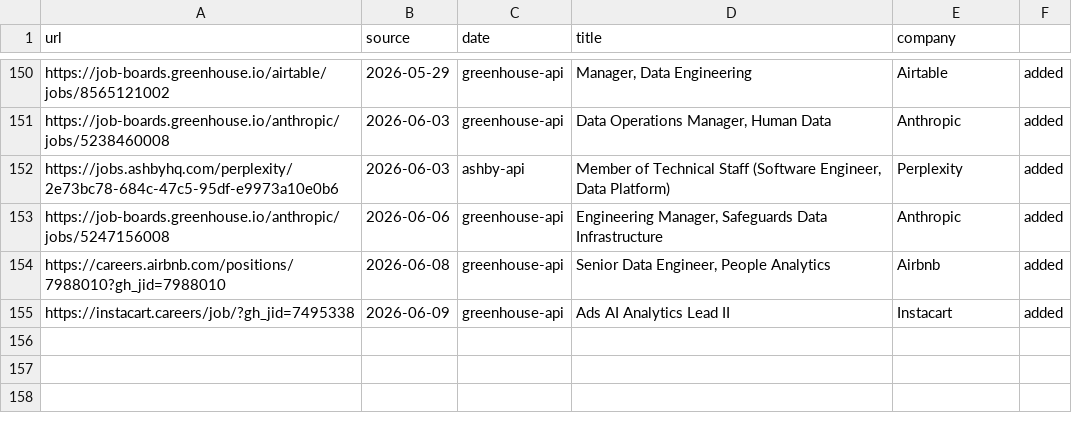
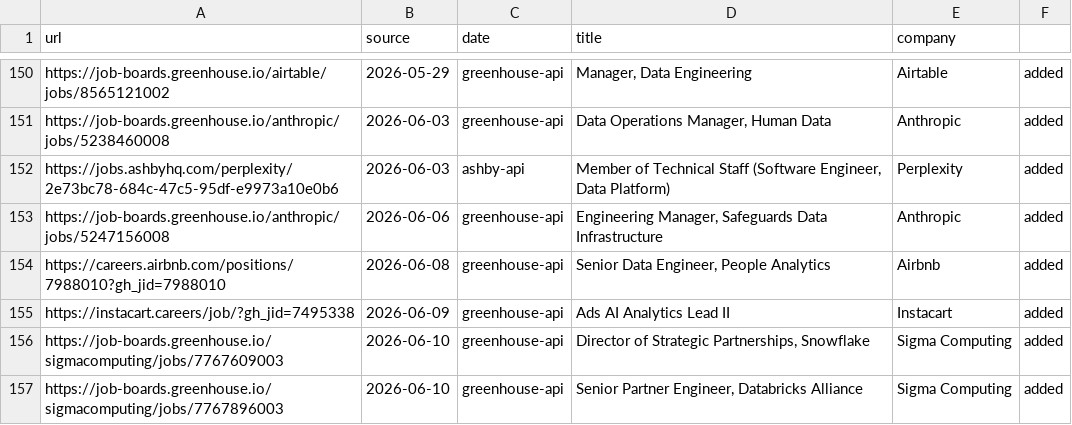
Before and after one commit to snigdhagaddam94/WorldOfAI, a TSV file: CareerOps/data/scan-history.tsv, drawn as a sheet; only a part is shown, gaps mark what is left out.

```diff
--- a/CareerOps/data/scan-history.tsv
+++ b/CareerOps/data/scan-history.tsv
@@ -155 +155,3 @@ https://careers.airbnb.com/positions/7988010?gh_jid=7988010	2026-06-08	greenhous
 https://instacart.careers/job/?gh_jid=7495338	2026-06-09	greenhouse-api	Ads AI Analytics Lead II	Instacart	added
+https://job-boards.greenhouse.io/sigmacomputing/jobs/7767609003	2026-06-10	greenhouse-api	Director of Strategic Partnerships, Snowflake	Sigma Computing	added
+https://job-boards.greenhouse.io/sigmacomputing/jobs/7767896003	2026-06-10	greenhouse-api	Senior Partner Engineer, Databricks Alliance	Sigma Computing	added
```
Also changed, not shown: CareerOps/batch/batch-input.tsv, CareerOps/batch/batch-state.tsv, 1 other file.
